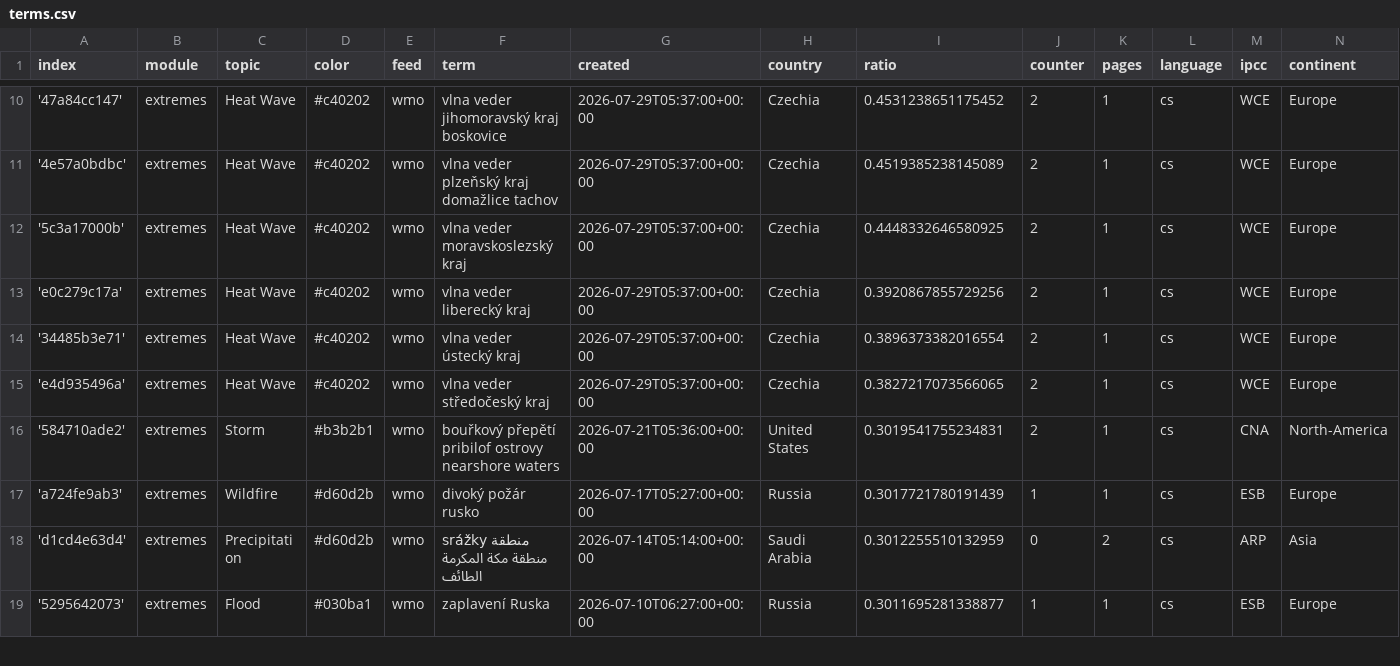
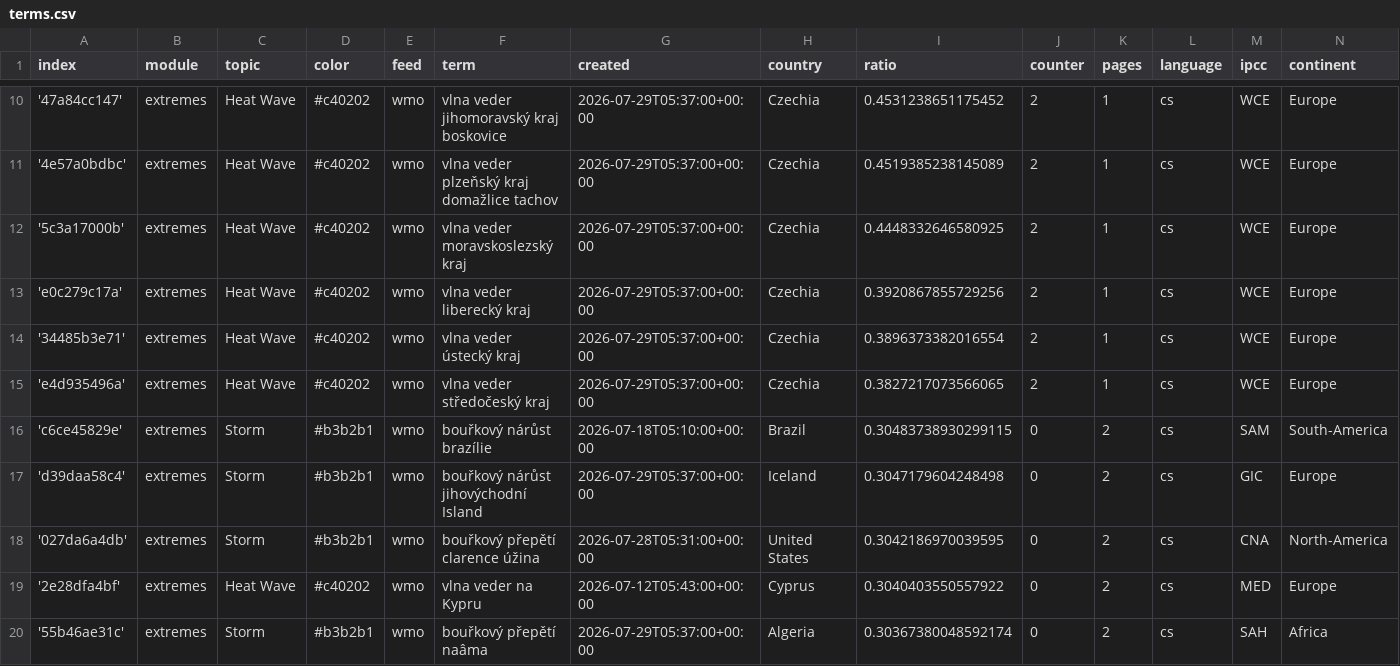
Before and after one commit to Leoniews/czechExtremes, a CSV file: terms.csv, drawn as a sheet; only a part is shown, gaps mark what is left out; the shorter side is filled out with more unchanged rows; the diff covers the shown part only.

Commit message:
Commit from GitHub Actions (import:0.0)

```diff
--- a/terms.csv
+++ b/terms.csv
@@ -15 +15,6 @@ index,module,topic,color,feed,term,created,country,ratio,counter,pages,language,
 'e4d935496a',extremes,Heat Wave,#c40202,wmo,vlna veder středočeský kraj,2026-07-29T05:37:00+00:00,Czechia,0.3827217073566065,2,1,cs,WCE,Europe
+'c6ce45829e',extremes,Storm,#b3b2b1,wmo,bouřkový nárůst brazílie,2026-07-18T05:10:00+00:00,Brazil,0.30483738930299115,0,2,cs,SAM,South-America
+'d39daa58c4',extremes,Storm,#b3b2b1,wmo,bouřkový nárůst jihovýchodní Island,2026-07-29T05:37:00+00:00,Iceland,0.3047179604248498,0,2,cs,GIC,Europe
+'027da6a4db',extremes,Storm,#b3b2b1,wmo,bouřkový přepětí clarence úžina,2026-07-28T05:31:00+00:00,United States,0.3042186970039595,0,2,cs,CNA,North-America
+'2e28dfa4bf',extremes,Heat Wave,#c40202,wmo,vlna veder na Kypru,2026-07-12T05:43:00+00:00,Cyprus,0.3040403550557922,0,2,cs,MED,Europe
+'55b46ae31c',extremes,Storm,#b3b2b1,wmo,bouřkový přepětí naâma,2026-07-29T05:37:00+00:00,Algeria,0.30367380048592174,0,2,cs,SAH,Africa
```
Also changed, not shown: 5 added rows and 5 edited cells elsewhere in this file.
